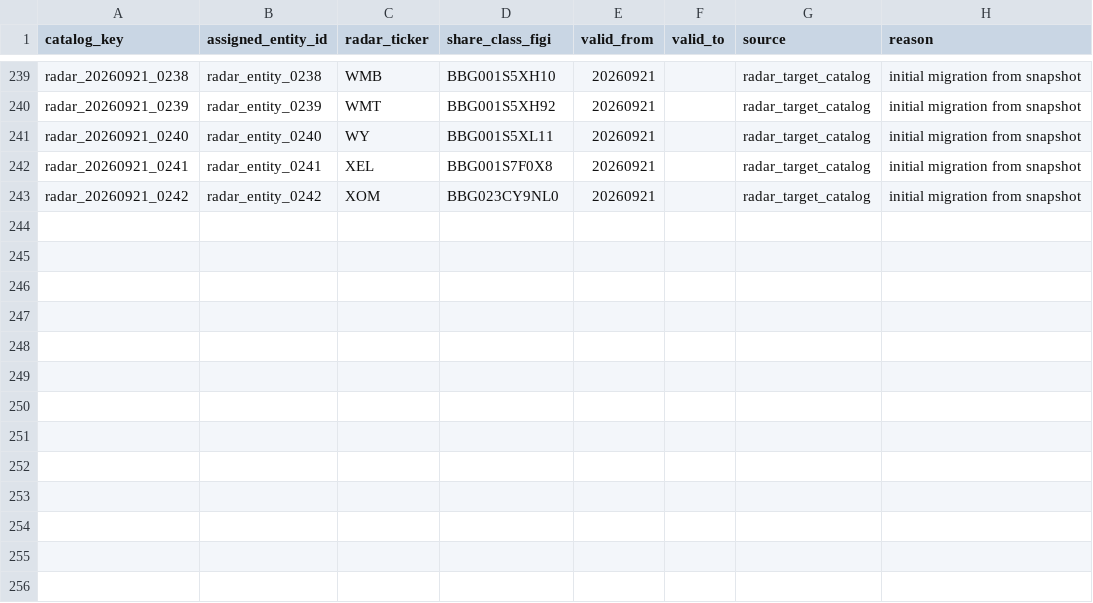
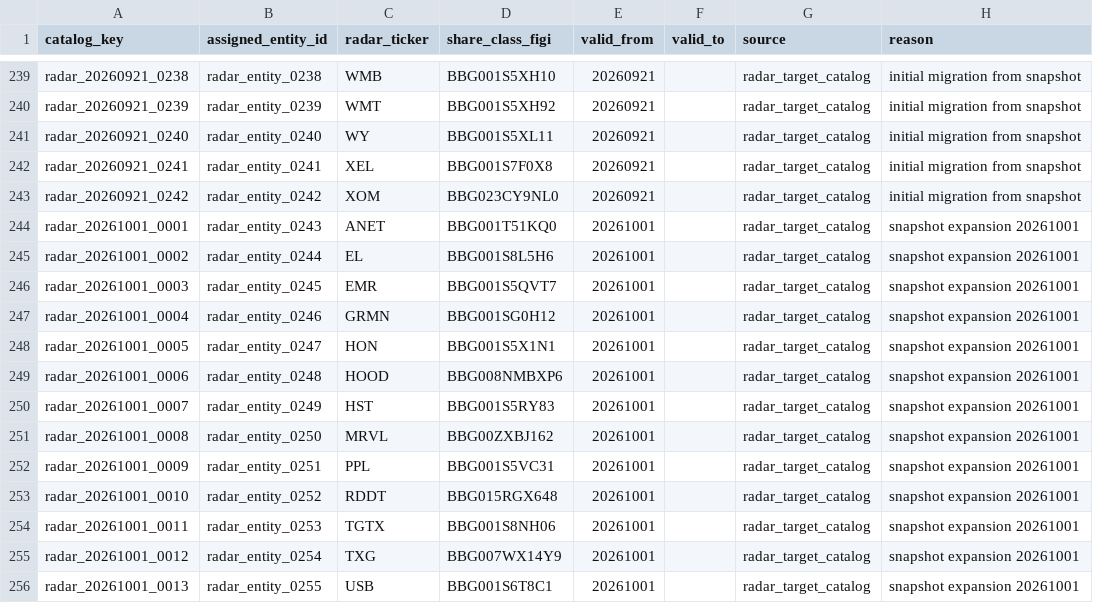
Before and after one commit to bledabladis-png/radar-cazador-silencioso, a CSV file: data/mappings/catalog_assignments.csv, drawn as a sheet; only a part is shown, gaps mark what is left out.

Commit message:
feat(catalog_pit): crecimiento 242 -> 255 + membership acumulativo
Estado tras Commit A (schema v5):
- assignments: 242 -> 255 (13 altas: ANET EL EMR GRMN HON HOOD HST
  MRVL PPL RDDT TGTX TXG USB).
- membership: 242 -> 497 (acumulativo: 242 de 20260922_01 + 255 de
  2026-10-01_01).
- Manifest: 2026-10-01_01 vuelve a vigente; 20260922_01 cerrado con
  valid_to=2026-10-01.

Fixes:
- assigned_entity_id ahora es contador global monotono (0243..0255),
  no por fecha. Sin esto, las 13 altas reutilizaban radar_entity_0001..0013.
- test_predecessor_coherente_con_uid: normalizar version_id (quitar
  guiones) antes de ordenar. Coexisten formatos 20260922_01 y
  2026-10-01_01.
- daily_run.yml: reactivado step Regenerar catalogo radar. La pausa
  ya no es necesaria: el binding es no-posicional y el crecimiento
  esta cubierto por tests.

Idempotencia byte-for-byte confirmada. Suite: 3022 passed + 2 skipped.

Referencia:
- docs/auditoria/iae/catalog_pit_snapshot_growth_expediente.md
- docs/auditoria/iae/catalog_pit_snapshot_growth_dictamen.md

```diff
--- a/data/mappings/catalog_assignments.csv
+++ b/data/mappings/catalog_assignments.csv
@@ -243 +243,14 @@ radar_20260921_0241,radar_entity_0241,XEL,BBG001S7F0X8,20260921,,radar_target_ca
 radar_20260921_0242,radar_entity_0242,XOM,BBG023CY9NL0,20260921,,radar_target_catalog,initial migration from snapshot
+radar_20261001_0001,radar_entity_0243,ANET,BBG001T51KQ0,20261001,,radar_target_catalog,snapshot expansion 20261001
+radar_20261001_0002,radar_entity_0244,EL,BBG001S8L5H6,20261001,,radar_target_catalog,snapshot expansion 20261001
+radar_20261001_0003,radar_entity_0245,EMR,BBG001S5QVT7,20261001,,radar_target_catalog,snapshot expansion 20261001
+radar_20261001_0004,radar_entity_0246,GRMN,BBG001SG0H12,20261001,,radar_target_catalog,snapshot expansion 20261001
+radar_20261001_0005,radar_entity_0247,HON,BBG001S5X1N1,20261001,,radar_target_catalog,snapshot expansion 20261001
+radar_20261001_0006,radar_entity_0248,HOOD,BBG008NMBXP6,20261001,,radar_target_catalog,snapshot expansion 20261001
+radar_20261001_0007,radar_entity_0249,HST,BBG001S5RY83,20261001,,radar_target_catalog,snapshot expansion 20261001
+radar_20261001_0008,radar_entity_0250,MRVL,BBG00ZXBJ162,20261001,,radar_target_catalog,snapshot expansion 20261001
+radar_20261001_0009,radar_entity_0251,PPL,BBG001S5VC31,20261001,,radar_target_catalog,snapshot expansion 20261001
+radar_20261001_0010,radar_entity_0252,RDDT,BBG015RGX648,20261001,,radar_target_catalog,snapshot expansion 20261001
+radar_20261001_0011,radar_entity_0253,TGTX,BBG001S8NH06,20261001,,radar_target_catalog,snapshot expansion 20261001
+radar_20261001_0012,radar_entity_0254,TXG,BBG007WX14Y9,20261001,,radar_target_catalog,snapshot expansion 20261001
+radar_20261001_0013,radar_entity_0255,USB,BBG001S6T8C1,20261001,,radar_target_catalog,snapshot expansion 20261001
```
Also changed, not shown: 5 other files.
